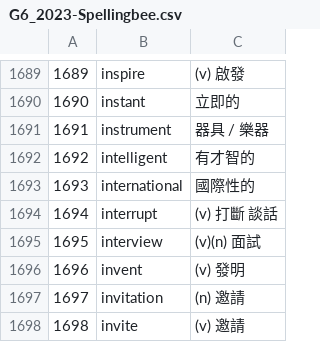
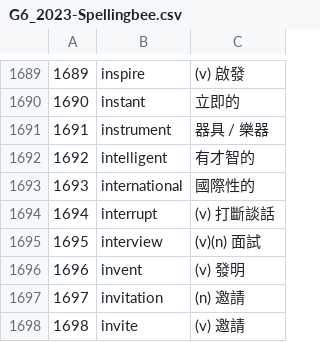
Before and after one commit to jsyeh/bee, a CSV file: spelling_bee/data/G6_2023-Spellingbee.csv, drawn as a sheet; only a part is shown, gaps mark what is left out; the diff covers the shown part only.

```diff
--- a/spelling_bee/data/G6_2023-Spellingbee.csv
+++ b/spelling_bee/data/G6_2023-Spellingbee.csv
@@ -1693,3 +1693,3 @@
 1693,international,國際性的
-1694,interrupt,(v) 打斷 談話
+1694,interrupt,(v) 打斷談話
 1695,interview,(v)(n) 面試
```
Also changed, not shown: 11 edited cells elsewhere in this file.
